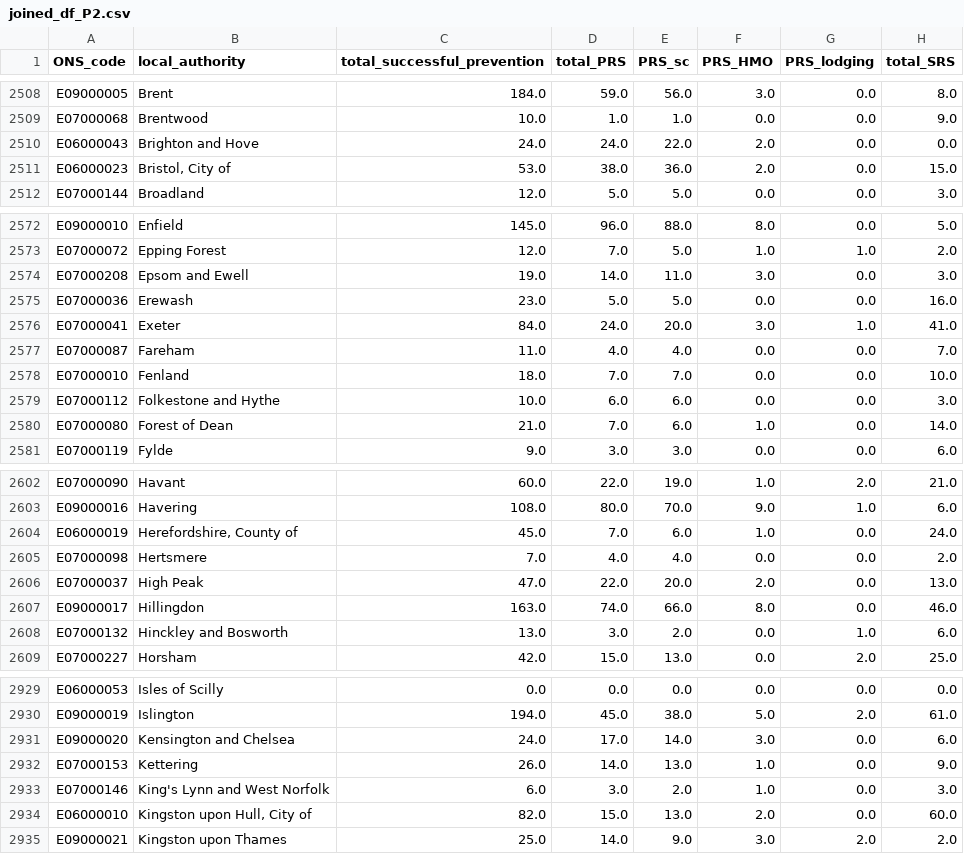
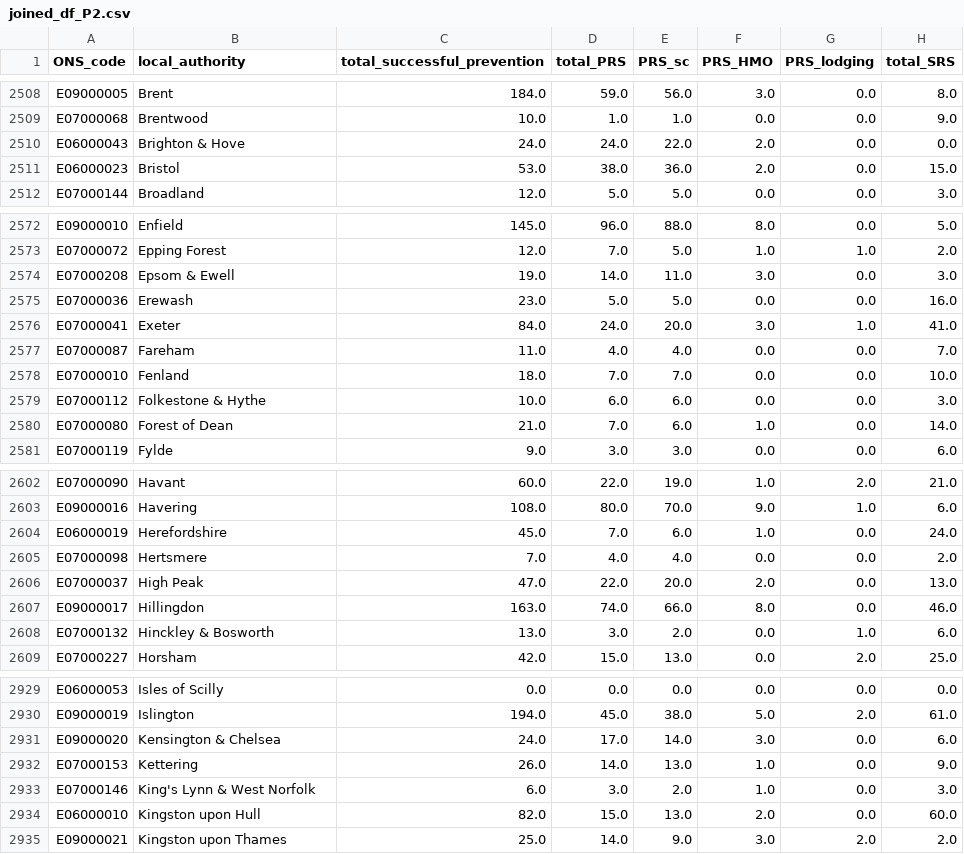
Before and after one commit to lu-fisher/Homelessness-reasons, a CSV file: data/joined_df_P2.csv, drawn as a sheet; only a part is shown, gaps mark what is left out; the diff covers the shown part only; the diff names each change by its address in the sheet, - before the commit and + after, or states it on an @@ line.

```diff
--- a/data/joined_df_P2.csv
+++ b/data/joined_df_P2.csv
-B2510 (local_authority): Brighton and Hove
+B2510 (local_authority): Brighton & Hove
-B2511 (local_authority): Bristol, City of
+B2511 (local_authority): Bristol
-B2574 (local_authority): Epsom and Ewell
+B2574 (local_authority): Epsom & Ewell
-B2579 (local_authority): Folkestone and Hythe
+B2579 (local_authority): Folkestone & Hythe
-B2604 (local_authority): Herefordshire, County of
+B2604 (local_authority): Herefordshire
-B2608 (local_authority): Hinckley and Bosworth
+B2608 (local_authority): Hinckley & Bosworth
-B2931 (local_authority): Kensington and Chelsea
+B2931 (local_authority): Kensington & Chelsea
-B2933 (local_authority): King's Lynn and West Norfolk
+B2933 (local_authority): King's Lynn & West Norfolk
-B2934 (local_authority): Kingston upon Hull, City of
+B2934 (local_authority): Kingston upon Hull
```
Also changed, not shown: 68 edited cells elsewhere in this file, data/joined_df_A2P.csv, 8 other files.
